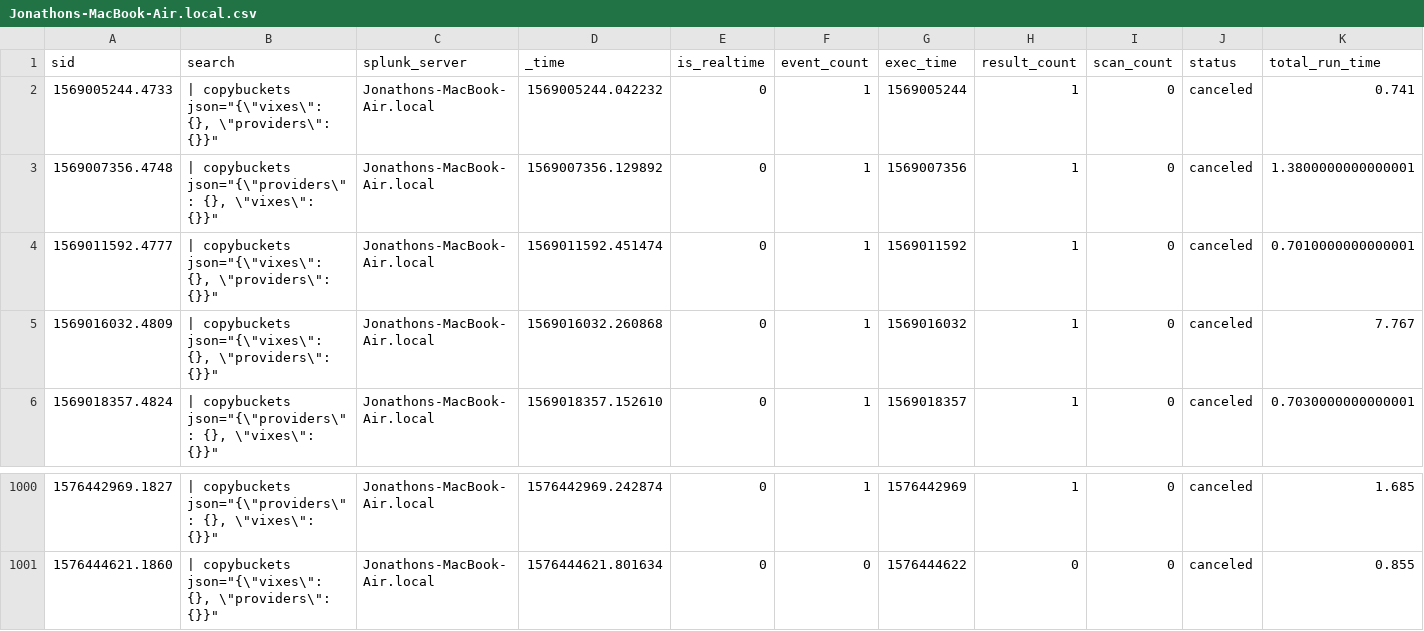
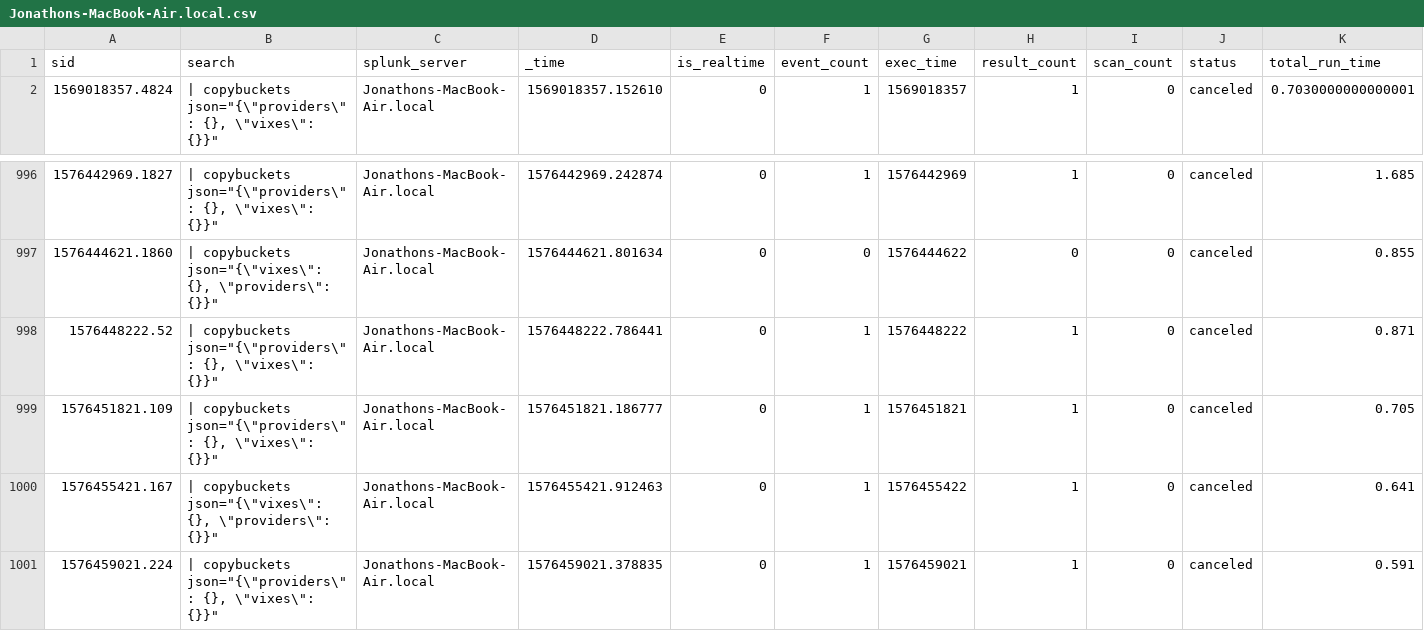
Before and after one commit to jljfoto/SplunkEtc, a CSV file: users/splunk-system-user/splunk_archiver/history/Jonathons-MacBook-Air.local.csv, drawn as a sheet; only a part is shown, gaps mark what is left out; removed rows and columns are numbered as before the commit, all else as after; rows hold the shown columns only; the diff names each change by its address in the sheet, - before the commit and + after, or states it on an @@ line.

Commit message:
Automated backup of mb-air /home/splunk/etc

```diff
--- a/users/splunk-system-user/splunk_archiver/history/Jonathons-MacBook-Air.local.csv
+++ b/users/splunk-system-user/splunk_archiver/history/Jonathons-MacBook-Air.local.csv
-row 2: 1569005244.4733 | | copybuckets json="{\"vixes\": {}, \"providers\": {}}" | Jonathons-MacBook-Air.local | 1569005244.042232 | 0 | 1 | 1569005244 | 1 | 0 | canceled | 0.741
-row 3: 1569007356.4748 | | copybuckets json="{\"providers\": {}, \"vixes\": {}}" | Jonathons-MacBook-Air.local | 1569007356.129892 | 0 | 1 | 1569007356 | 1 | 0 | canceled | 1.3800000000000001
-row 4: 1569011592.4777 | | copybuckets json="{\"vixes\": {}, \"providers\": {}}" | Jonathons-MacBook-Air.local | 1569011592.451474 | 0 | 1 | 1569011592 | 1 | 0 | canceled | 0.7010000000000001
-row 5: 1569016032.4809 | | copybuckets json="{\"vixes\": {}, \"providers\": {}}" | Jonathons-MacBook-Air.local | 1569016032.260868 | 0 | 1 | 1569016032 | 1 | 0 | canceled | 7.767
+row 998: 1576448222.52 | | copybuckets json="{\"providers\": {}, \"vixes\": {}}" | Jonathons-MacBook-Air.local | 1576448222.786441 | 0 | 1 | 1576448222 | 1 | 0 | canceled | 0.871
+row 999: 1576451821.109 | | copybuckets json="{\"providers\": {}, \"vixes\": {}}" | Jonathons-MacBook-Air.local | 1576451821.186777 | 0 | 1 | 1576451821 | 1 | 0 | canceled | 0.705
+row 1000: 1576455421.167 | | copybuckets json="{\"vixes\": {}, \"providers\": {}}" | Jonathons-MacBook-Air.local | 1576455421.912463 | 0 | 1 | 1576455422 | 1 | 0 | canceled | 0.641
+row 1001: 1576459021.224 | | copybuckets json="{\"providers\": {}, \"vixes\": {}}" | Jonathons-MacBook-Air.local | 1576459021.378835 | 0 | 1 | 1576459021 | 1 | 0 | canceled | 0.591
```
